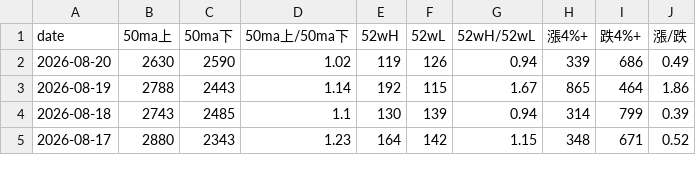
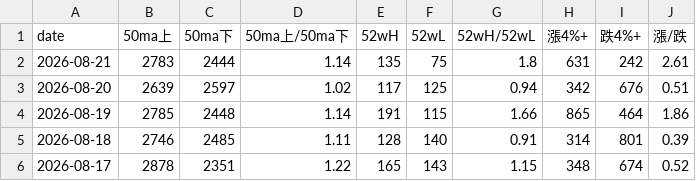
Before and after one commit to tu1258/Stock-Screener, a CSV file: output/market_monitor.csv, drawn as a sheet; only a part is shown; the diff covers the shown part only.

```diff
--- a/output/market_monitor.csv
+++ b/output/market_monitor.csv
@@ -1,5 +1,6 @@
 date,50ma上,50ma下,50ma上/50ma下,52wH,52wL,52wH/52wL,漲4%+,跌4%+,漲/跌
-2026-08-20,2630,2590,1.02,119,126,0.94,339,686,0.49
-2026-08-19,2788,2443,1.14,192,115,1.67,865,464,1.86
-2026-08-18,2743,2485,1.1,130,139,0.94,314,799,0.39
-2026-08-17,2880,2343,1.23,164,142,1.15,348,671,0.52
+2026-08-21,2783,2444,1.14,135,75,1.8,631,242,2.61
+2026-08-20,2639,2597,1.02,117,125,0.94,342,676,0.51
+2026-08-19,2785,2448,1.14,191,115,1.66,865,464,1.86
+2026-08-18,2746,2485,1.11,128,140,0.91,314,801,0.39
+2026-08-17,2878,2351,1.22,165,143,1.15,348,674,0.52
```
Also changed, not shown: 1 removed row and 39 edited cells elsewhere in this file.
